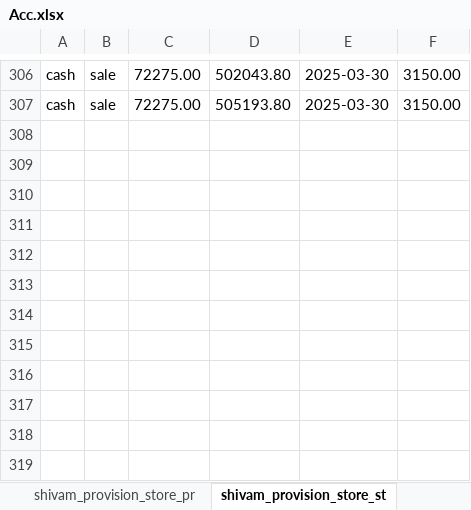
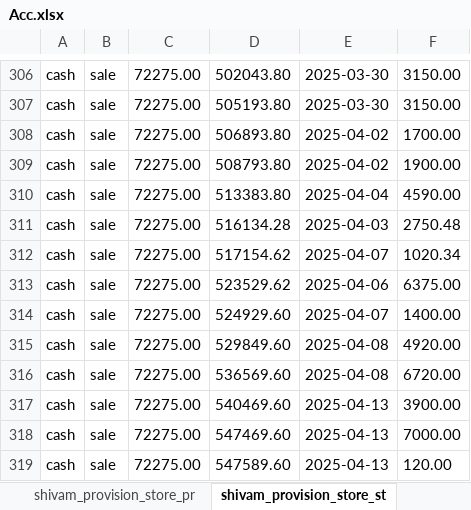
Before and after one commit to Utkarshagrawal1906/Acc, an Excel workbook: Acc.xlsx, sheet shivam_provision_store_st, drawn as a sheet; only a part is shown, gaps mark what is left out; values as stored, in another font and other column widths than the file's, no borders; the diff names each change by its address in the sheet, - before the commit and + after, or states it on an @@ line.

Commit message:
Commit message

```diff
--- a/Acc.xlsx (sheet shivam_provision_store_st)
+++ b/Acc.xlsx (sheet shivam_provision_store_st)
+row 308: cash | sale | 72275.00 | 506893.80 | 2025-04-02 | 1700.00
+row 309: cash | sale | 72275.00 | 508793.80 | 2025-04-02 | 1900.00
+row 310: cash | sale | 72275.00 | 513383.80 | 2025-04-04 | 4590.00
+row 311: cash | sale | 72275.00 | 516134.28 | 2025-04-03 | 2750.48
+row 312: cash | sale | 72275.00 | 517154.62 | 2025-04-07 | 1020.34
+row 313: cash | sale | 72275.00 | 523529.62 | 2025-04-06 | 6375.00
+row 314: cash | sale | 72275.00 | 524929.60 | 2025-04-07 | 1400.00
+row 315: cash | sale | 72275.00 | 529849.60 | 2025-04-08 | 4920.00
+row 316: cash | sale | 72275.00 | 536569.60 | 2025-04-08 | 6720.00
+row 317: cash | sale | 72275.00 | 540469.60 | 2025-04-13 | 3900.00
+row 318: cash | sale | 72275.00 | 547469.60 | 2025-04-13 | 7000.00
+row 319: cash | sale | 72275.00 | 547589.60 | 2025-04-13 | 120.00
```
Also changed, not shown: sheet name.
